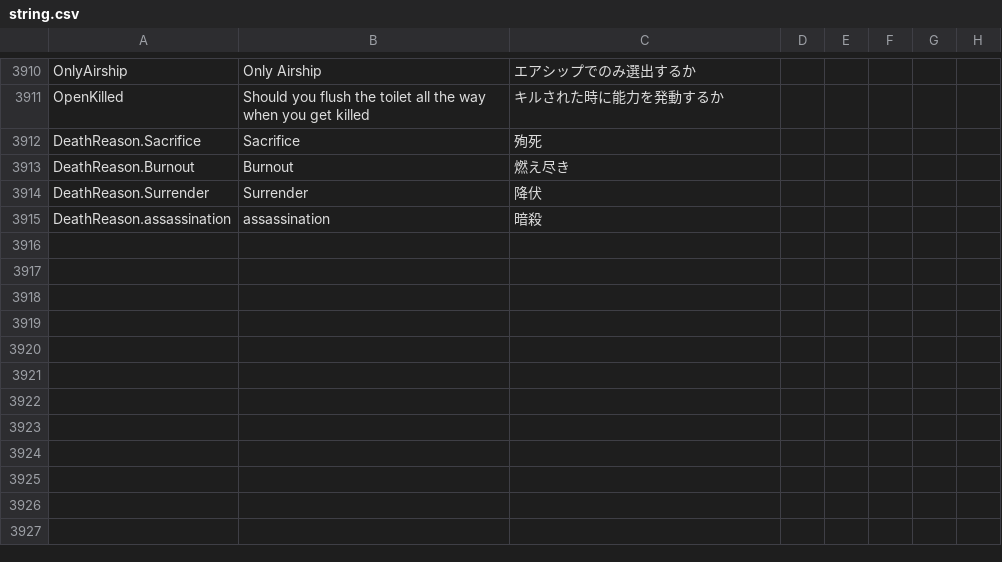
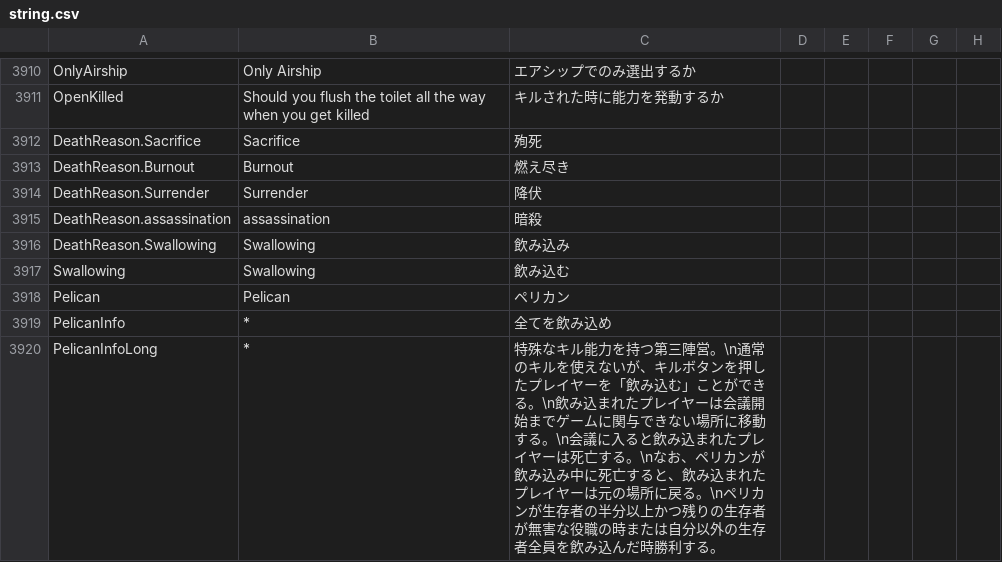
Before and after one commit to akebono-1382/TownOfHost-N, a CSV file: Resources/string.csv, drawn as a sheet; only a part is shown, gaps mark what is left out; the diff names each change by its address in the sheet, - before the commit and + after, or states it on an @@ line.

```diff
--- a/Resources/string.csv
+++ b/Resources/string.csv
+row 3916: DeathReason.Swallowing | Swallowing | 飲み込み
+row 3917: Swallowing | Swallowing | 飲み込む
+row 3918: Pelican | Pelican | ペリカン
+row 3919: PelicanInfo | * | 全てを飲み込め
+row 3920: PelicanInfoLong | * | 特殊なキル能力を持つ第三陣営。\n通常のキルを使えないが、キルボタンを押したプレイヤーを「飲み込む」ことができる。\n飲み込まれたプレイヤーは会議開始までゲームに関与できない場所に移動する。\n会議に入ると飲み込まれたプレイヤーは死亡する。\nなお、ペリカンが飲み込み中に死亡すると、飲み込まれたプレイヤーは元の場所に戻る。\nペリカンが生存者の半分以上かつ残りの生存者が無害な役職の時または自分以外の生存者全員を飲み込んだ時勝利する。
```
Also changed, not shown: 15 other files.
